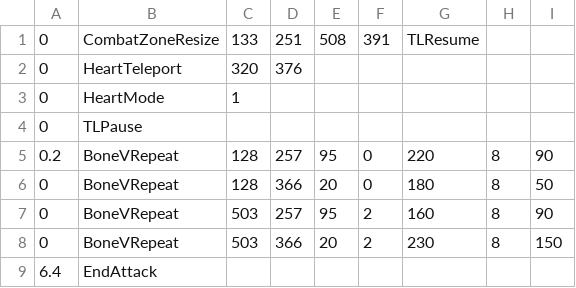
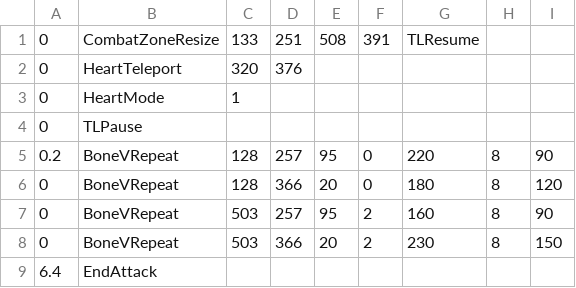
Before and after one commit to CowMan999/c2-sans-fight, a CSV file: sans_bonegap1.csv, drawn as a sheet.

Commit message:
Update sans_bonegap1.csv

```diff
--- a/sans_bonegap1.csv
+++ b/sans_bonegap1.csv
@@ -5,3 +5,3 @@
 0.2,BoneVRepeat,128,257,95,0,220,8,90
-0,BoneVRepeat,128,366,20,0,180,8,50
+0,BoneVRepeat,128,366,20,0,180,8,120
 0,BoneVRepeat,503,257,95,2,160,8,90
```
